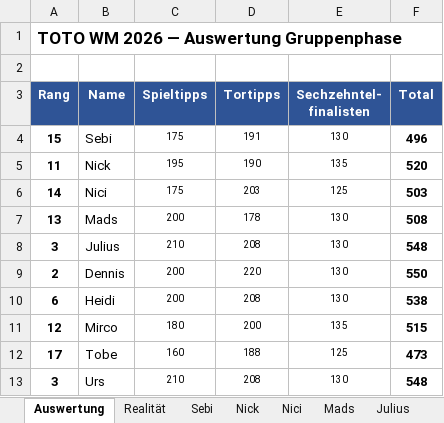
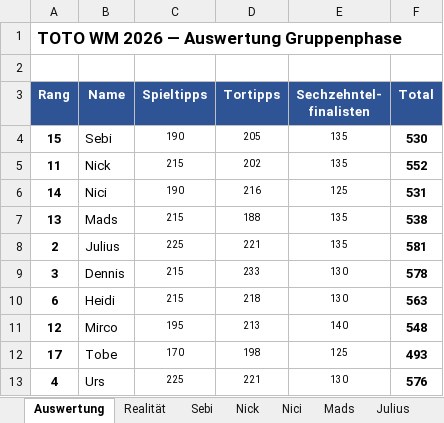
Before and after one commit to Dummisa/toto-wm2026, an Excel workbook: data/TOTO_WM2026.xlsx, sheet Auswertung, drawn as a sheet; only a part is shown; values as stored, in another font and other column widths than the file's, no borders; removed rows and columns are numbered as before the commit, all else as after; the diff covers the shown part only; the diff names each change by its address in the sheet, - before the commit and + after, or states it on an @@ line.

```diff
--- a/data/TOTO_WM2026.xlsx (sheet Auswertung)
+++ b/data/TOTO_WM2026.xlsx (sheet Auswertung)
-C4 (Spieltipps): 175
+C4 (Spieltipps): 190
-D4 (Tortipps): 191
+D4 (Tortipps): 205
-E4 (Sechzehntel- finalisten): 130
+E4 (Sechzehntel- finalisten): 135
-F4 (Total): 496
+F4 (Total): 530
-C5 (Spieltipps): 195
+C5 (Spieltipps): 215
-D5 (Tortipps): 190
+D5 (Tortipps): 202
-F5 (Total): 520
+F5 (Total): 552
-C6 (Spieltipps): 175
+C6 (Spieltipps): 190
-D6 (Tortipps): 203
+D6 (Tortipps): 216
-F6 (Total): 503
+F6 (Total): 531
-C7 (Spieltipps): 200
+C7 (Spieltipps): 215
-D7 (Tortipps): 178
+D7 (Tortipps): 188
-E7 (Sechzehntel- finalisten): 130
+E7 (Sechzehntel- finalisten): 135
-F7 (Total): 508
+F7 (Total): 538
+row 8: 2 | Julius | 225 | 221 | 135 | 581
-B9 (Name): Julius
+B9 (Name): Dennis
-C9 (Spieltipps): 210
+C9 (Spieltipps): 215
-D9 (Tortipps): 208
+D9 (Tortipps): 233
-F9 (Total): 548
+F9 (Total): 578
-row 9: 2 | Dennis | 200 | 220 | 130 | 550
-C10 (Spieltipps): 200
+C10 (Spieltipps): 215
-D10 (Tortipps): 208
+D10 (Tortipps): 218
-F10 (Total): 538
+F10 (Total): 563
-C11 (Spieltipps): 180
+C11 (Spieltipps): 195
-D11 (Tortipps): 200
+D11 (Tortipps): 213
-E11 (Sechzehntel- finalisten): 135
+E11 (Sechzehntel- finalisten): 140
-F11 (Total): 515
+F11 (Total): 548
-C12 (Spieltipps): 160
+C12 (Spieltipps): 170
-D12 (Tortipps): 188
+D12 (Tortipps): 198
-F12 (Total): 473
+F12 (Total): 493
-row 13: 3 | Urs | 210 | 208 | 130 | 548
+row 13: 4 | Urs | 225 | 221 | 130 | 576
```
Also changed, not shown: 4 added rows, 4 removed rows and 9 edited cells elsewhere in this sheet, sheet Realität, sheet Fabian, sheet Sebi, sheet Mads, sheet Nick, sheet Julius, 12 more sheets, formulas that keep their value.
